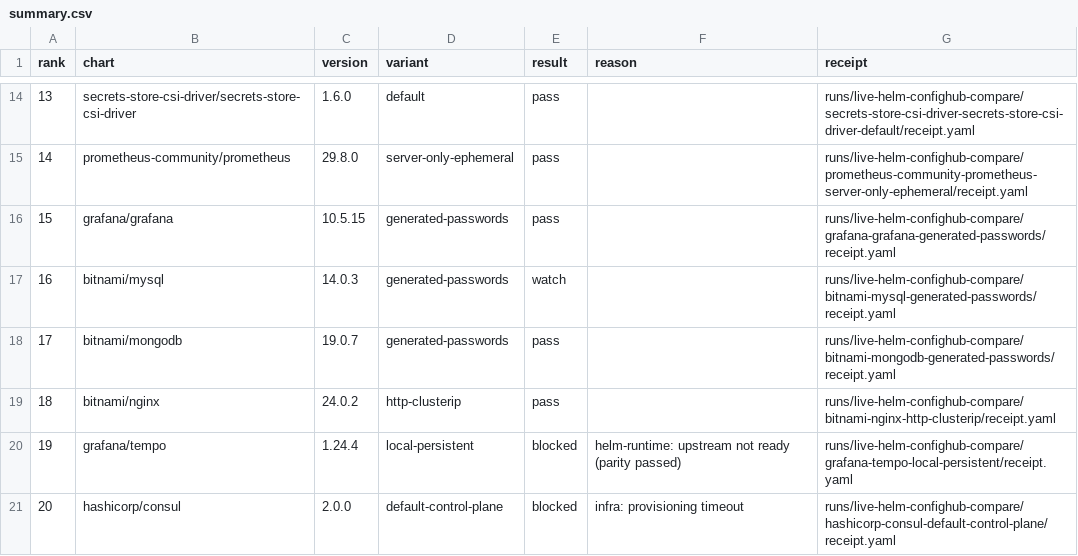
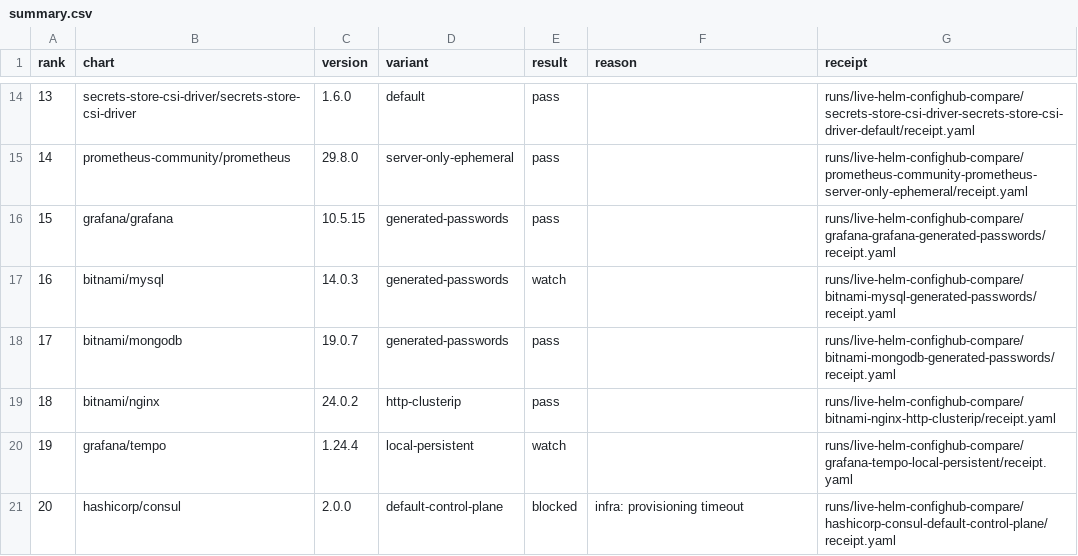
Before and after one commit to confighub/helm-expt, a CSV file: data/live-helm-confighub-compare/summary.csv, drawn as a sheet; only a part is shown, gaps mark what is left out.

Commit message:
Rerun Tempo live parity

```diff
--- a/data/live-helm-confighub-compare/summary.csv
+++ b/data/live-helm-confighub-compare/summary.csv
@@ -19,3 +19,3 @@ rank,chart,version,variant,result,reason,receipt
 18,bitnami/nginx,24.0.2,http-clusterip,pass,,runs/live-helm-confighub-compare/bitnami-nginx-http-clusterip/receipt.yaml
-19,grafana/tempo,1.24.4,local-persistent,blocked,helm-runtime: upstream not ready (parity passed),runs/live-helm-confighub-compare/grafana-tempo-local-persistent/receipt.yaml
+19,grafana/tempo,1.24.4,local-persistent,watch,,runs/live-helm-confighub-compare/grafana-tempo-local-persistent/receipt.yaml
 20,hashicorp/consul,2.0.0,default-control-plane,blocked,infra: provisioning timeout,runs/live-helm-confighub-compare/hashicorp-consul-default-control-plane/receipt.yaml
```
Also changed, not shown: data/live-parity-rerun-plan/rerun-plan.csv, 7 other files.
